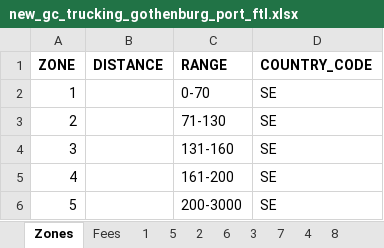
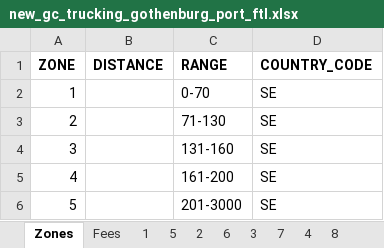
Before and after one commit to romikoops/polaris_clone, an Excel workbook: db/dummydata/new_gc_trucking_gothenburg_port_ftl.xlsx, sheet Zones, drawn as a sheet; values as stored, in another font and other column widths than the file's, no borders; the diff names each change by its address in the sheet, - before the commit and + after, or states it on an @@ line.

```diff
--- a/db/dummydata/new_gc_trucking_gothenburg_port_ftl.xlsx (sheet Zones)
+++ b/db/dummydata/new_gc_trucking_gothenburg_port_ftl.xlsx (sheet Zones)
-C6 (RANGE): 200-3000
+C6 (RANGE): 201-3000
```
Also changed, not shown: 3 other files.
